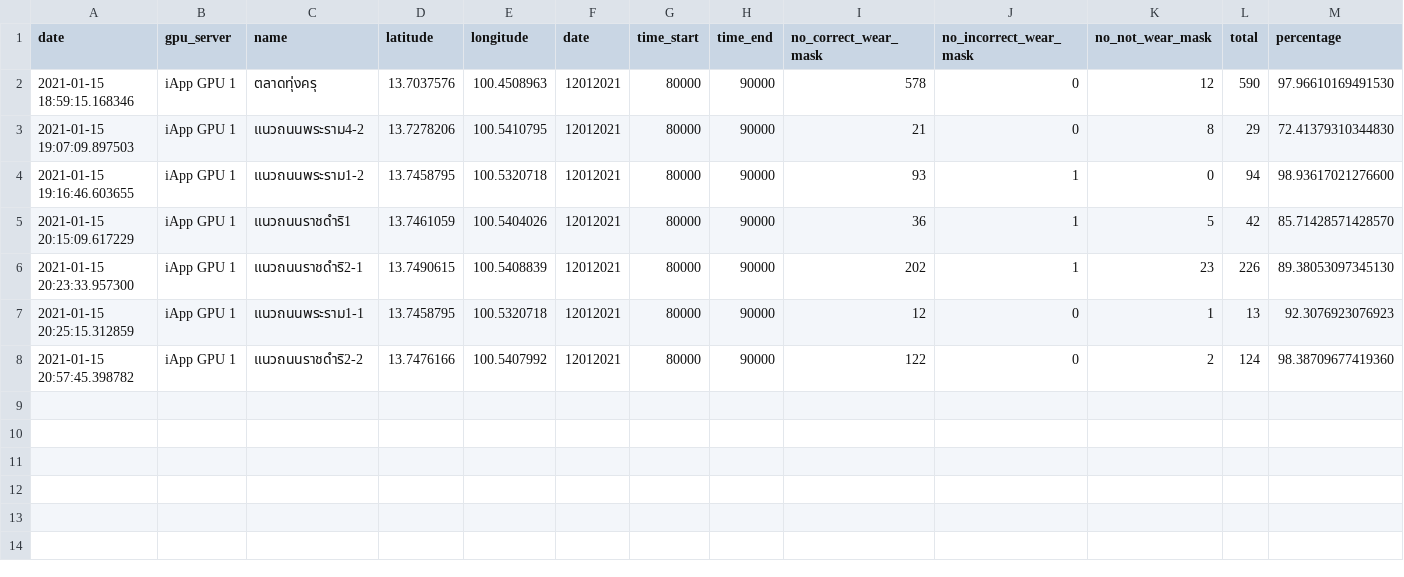
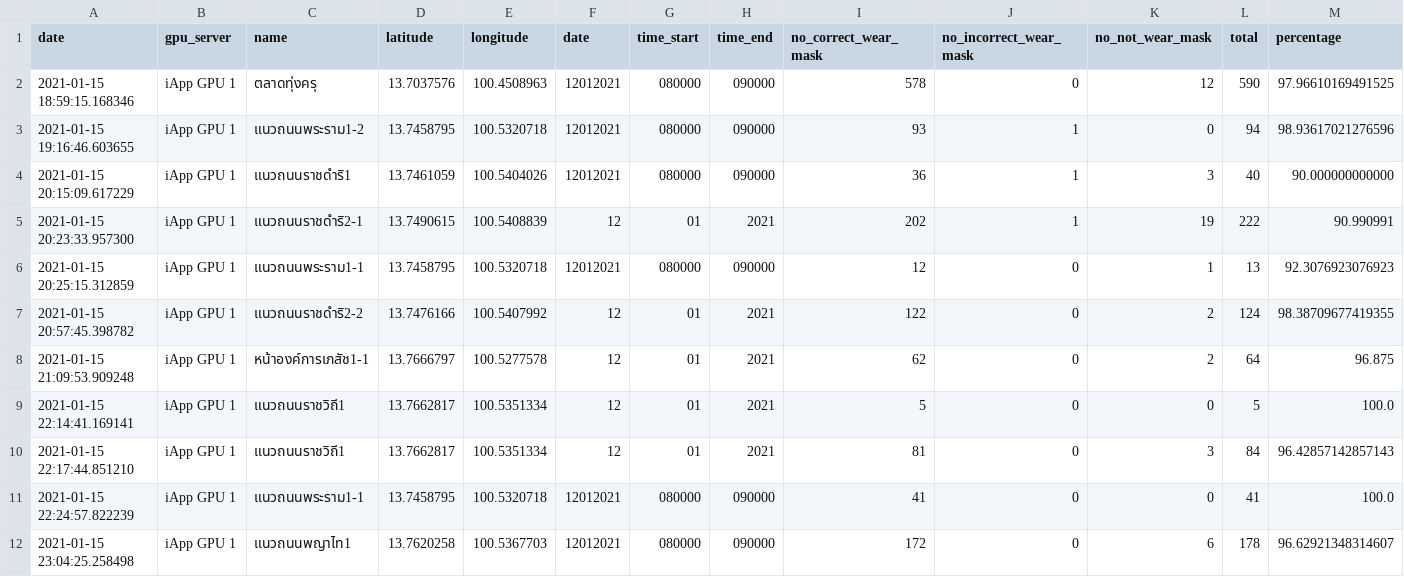
Before and after one commit to Chinnatip/aimask-staging, a CSV file: result.csv, drawn as a sheet.

Commit message:
Add latest data

```diff
--- a/result.csv
+++ b/result.csv
@@ -1,8 +1,12 @@
 date,gpu_server,name,latitude,longitude,date,time_start,time_end,no_correct_wear_mask,no_incorrect_wear_mask,no_not_wear_mask,total,percentage
-2021-01-15 18:59:15.168346,iApp GPU 1,ตลาดทุ่งครุ,13.7037576,100.4508963,12012021,80000,90000,578,0,12,590,97.96610169491530
-2021-01-15 19:07:09.897503,iApp GPU 1,แนวถนนพระราม4-2,13.7278206,100.5410795,12012021,80000,90000,21,0,8,29,72.41379310344830
-2021-01-15 19:16:46.603655,iApp GPU 1,แนวถนนพระราม1-2,13.7458795,100.5320718,12012021,80000,90000,93,1,0,94,98.93617021276600
-2021-01-15 20:15:09.617229,iApp GPU 1,แนวถนนราชดำริ1,13.7461059,100.5404026,12012021,80000,90000,36,1,5,42,85.71428571428570
-2021-01-15 20:23:33.957300,iApp GPU 1,แนวถนนราชดำริ2-1,13.7490615,100.5408839,12012021,80000,90000,202,1,23,226,89.38053097345130
-2021-01-15 20:25:15.312859,iApp GPU 1,แนวถนนพระราม1-1,13.7458795,100.5320718,12012021,80000,90000,12,0,1,13,92.3076923076923
-2021-01-15 20:57:45.398782,iApp GPU 1,แนวถนนราชดำริ2-2,13.7476166,100.5407992,12012021,80000,90000,122,0,2,124,98.38709677419360
+2021-01-15 18:59:15.168346,iApp GPU 1,ตลาดทุ่งครุ,13.7037576,100.4508963,12012021,080000,090000,578,0,12,590,97.96610169491525
+2021-01-15 19:16:46.603655,iApp GPU 1,แนวถนนพระราม1-2,13.7458795,100.5320718,12012021,080000,090000,93,1,0,94,98.93617021276596
+2021-01-15 20:15:09.617229,iApp GPU 1,แนวถนนราชดำริ1,13.7461059,100.5404026,12012021,080000,090000,36,1,3,40,90.000000000000
+2021-01-15 20:23:33.957300,iApp GPU 1,แนวถนนราชดำริ2-1,13.7490615,100.5408839,12,01,2021,202,1,19,222,90.990991
+2021-01-15 20:25:15.312859,iApp GPU 1,แนวถนนพระราม1-1,13.7458795,100.5320718,12012021,080000,090000,12,0,1,13,92.3076923076923
+2021-01-15 20:57:45.398782,iApp GPU 1,แนวถนนราชดำริ2-2,13.7476166,100.5407992,12,01,2021,122,0,2,124,98.38709677419355
+2021-01-15 21:09:53.909248,iApp GPU 1,หน้าองค์การเภสัช1-1,13.7666797,100.5277578,12,01,2021,62,0,2,64,96.875
+2021-01-15 22:14:41.169141,iApp GPU 1,แนวถนนราชวิถี1,13.7662817,100.5351334,12,01,2021,5,0,0,5,100.0
+2021-01-15 22:17:44.851210,iApp GPU 1,แนวถนนราชวิถี1,13.7662817,100.5351334,12,01,2021,81,0,3,84,96.42857142857143
+2021-01-15 22:24:57.822239,iApp GPU 1,แนวถนนพระราม1-1,13.7458795,100.5320718,12012021,080000,090000,41,0,0,41,100.0
+2021-01-15 23:04:25.258498,iApp GPU 1,แนวถนนพญาไท1,13.7620258,100.5367703,12012021,080000,090000,172,0,6,178,96.62921348314607
```
Also changed, not shown: 2 other files.
